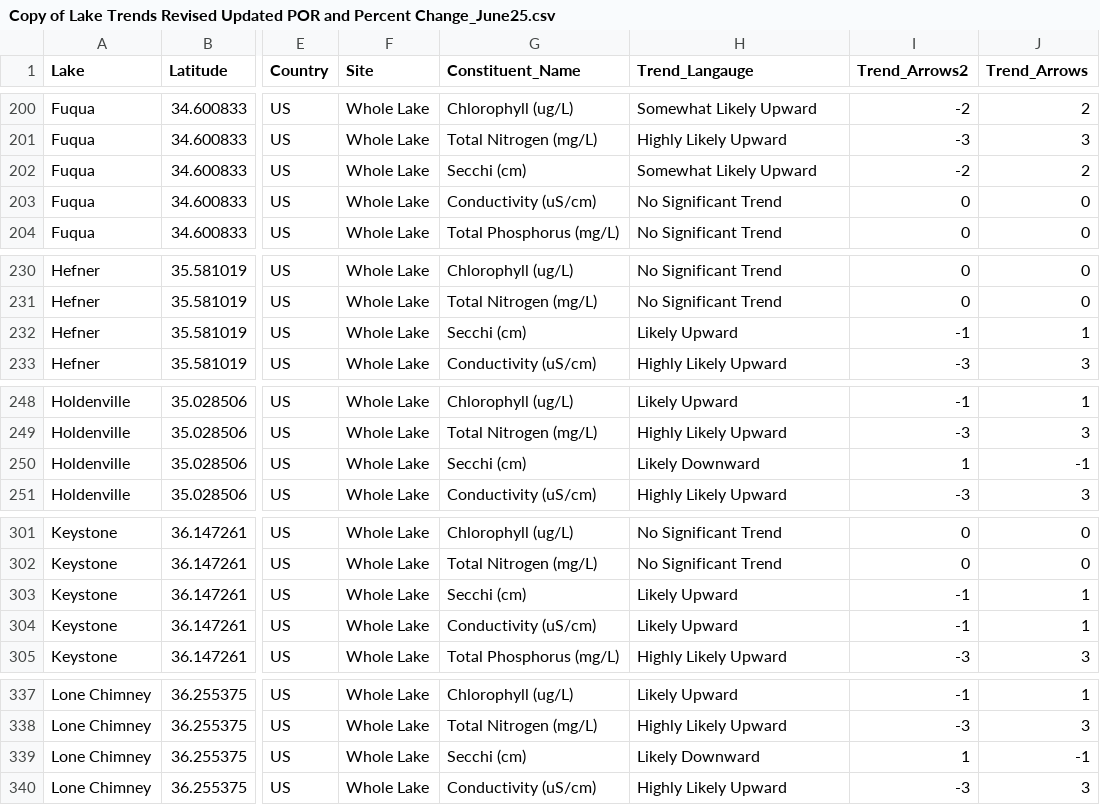
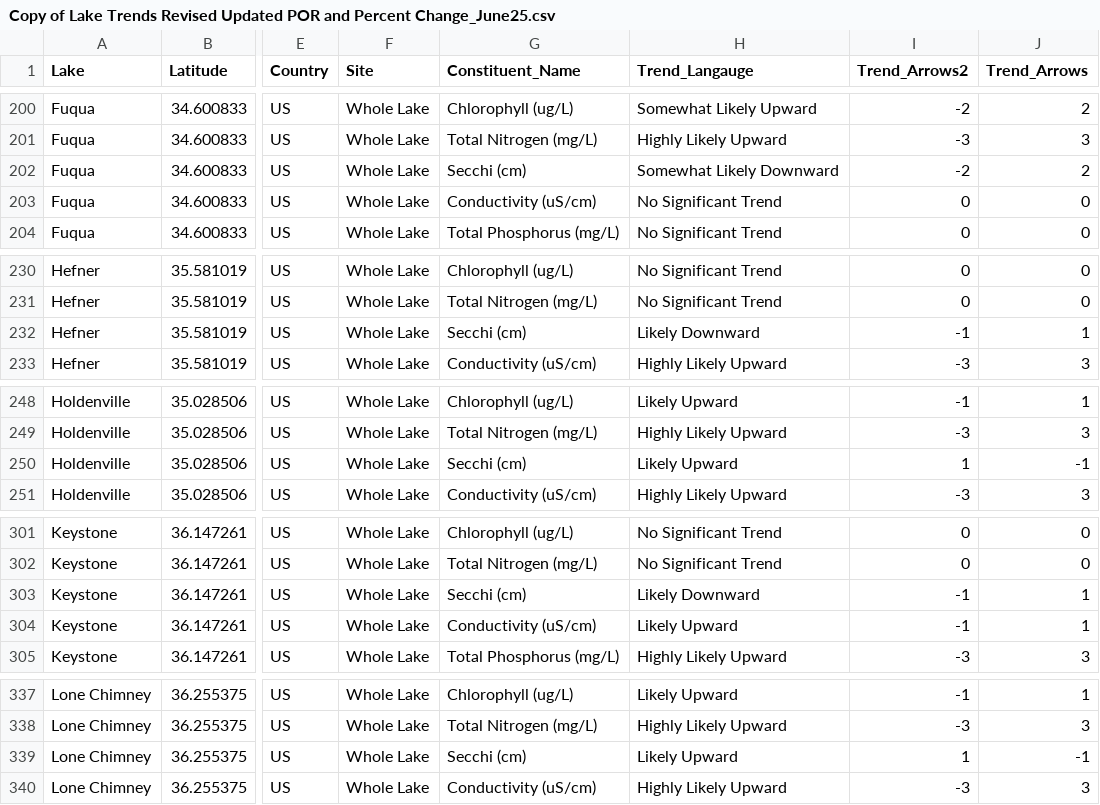
Before and after one commit to 0011235813/OWRB, a CSV file: Copy of Lake Trends Revised Updated POR and Percent Change_June25.csv, drawn as a sheet; only a part is shown, gaps mark what is left out; the diff covers the shown part only; the diff names each change by its address in the sheet, - before the commit and + after, or states it on an @@ line.

```diff
--- a/Copy of Lake Trends Revised Updated POR and Percent Change_June25.csv
+++ b/Copy of Lake Trends Revised Updated POR and Percent Change_June25.csv
-H202 (Trend_Langauge): Somewhat Likely Upward
+H202 (Trend_Langauge): Somewhat Likely Downward
-H232 (Trend_Langauge): Likely Upward
+H232 (Trend_Langauge): Likely Downward
-H250 (Trend_Langauge): Likely Downward
+H250 (Trend_Langauge): Likely Upward
-H303 (Trend_Langauge): Likely Upward
+H303 (Trend_Langauge): Likely Downward
-H339 (Trend_Langauge): Likely Downward
+H339 (Trend_Langauge): Likely Upward
```
Also changed, not shown: 22 edited cells elsewhere in this file.
